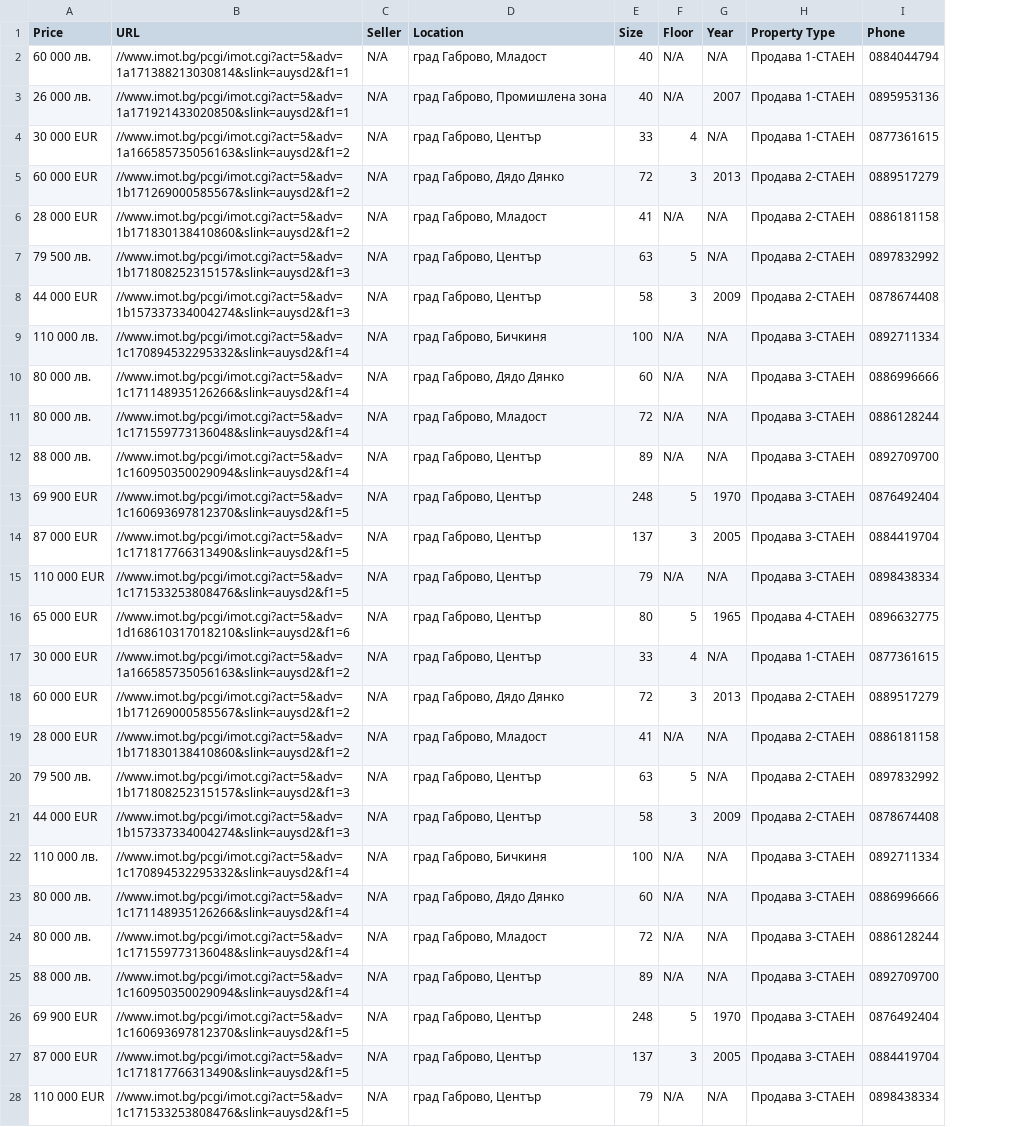
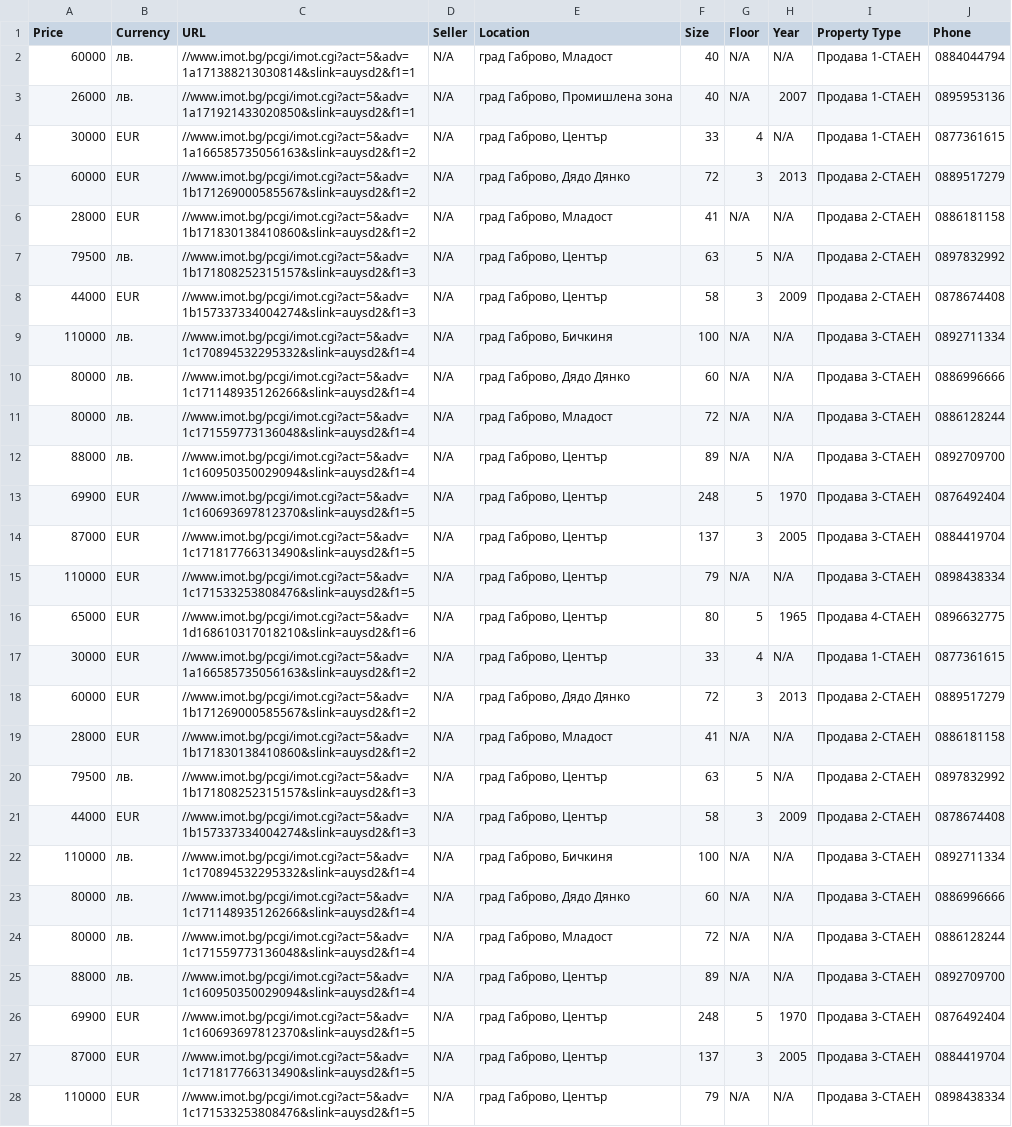
Before and after one commit to akcdev777/imot-scrape, a CSV file: private_seller_properties.csv, drawn as a sheet; only a part is shown; the diff covers the shown part only; the diff names each change by its address in the sheet, - before the commit and + after, or states it on an @@ line.

```diff
--- a/private_seller_properties.csv
+++ b/private_seller_properties.csv
+column B (Currency), rows 2-28: лв. | лв. | EUR | EUR | EUR | лв. | EUR | лв. | лв. | лв. | лв. | EUR | EUR | EUR | EUR | EUR | EUR | EUR | лв. | EUR | лв. | лв. | лв. | лв. | EUR | EUR | EUR
-A2 (Price): 60 000 лв.
+A2 (Price): 60000
-A3 (Price): 26 000 лв.
+A3 (Price): 26000
-A4 (Price): 30 000 EUR
+A4 (Price): 30000
-A5 (Price): 60 000 EUR
+A5 (Price): 60000
-A6 (Price): 28 000 EUR
+A6 (Price): 28000
-A7 (Price): 79 500 лв.
+A7 (Price): 79500
-A8 (Price): 44 000 EUR
+A8 (Price): 44000
-A9 (Price): 110 000 лв.
+A9 (Price): 110000
-A10:A11 (Price): 80 000 лв.
+A10:A11 (Price): 80000
-A12 (Price): 88 000 лв.
+A12 (Price): 88000
-A13 (Price): 69 900 EUR
+A13 (Price): 69900
-A14 (Price): 87 000 EUR
+A14 (Price): 87000
-A15 (Price): 110 000 EUR
+A15 (Price): 110000
-A16 (Price): 65 000 EUR
+A16 (Price): 65000
-A17 (Price): 30 000 EUR
+A17 (Price): 30000
-A18 (Price): 60 000 EUR
+A18 (Price): 60000
-A19 (Price): 28 000 EUR
+A19 (Price): 28000
-A20 (Price): 79 500 лв.
+A20 (Price): 79500
-A21 (Price): 44 000 EUR
+A21 (Price): 44000
-A22 (Price): 110 000 лв.
+A22 (Price): 110000
-A23:A24 (Price): 80 000 лв.
+A23:A24 (Price): 80000
-A25 (Price): 88 000 лв.
+A25 (Price): 88000
-A26 (Price): 69 900 EUR
+A26 (Price): 69900
-A27 (Price): 87 000 EUR
+A27 (Price): 87000
-A28 (Price): 110 000 EUR
+A28 (Price): 110000
```
Also changed, not shown: 1 edited cell elsewhere in this file, properties.csv, 2 other files.
